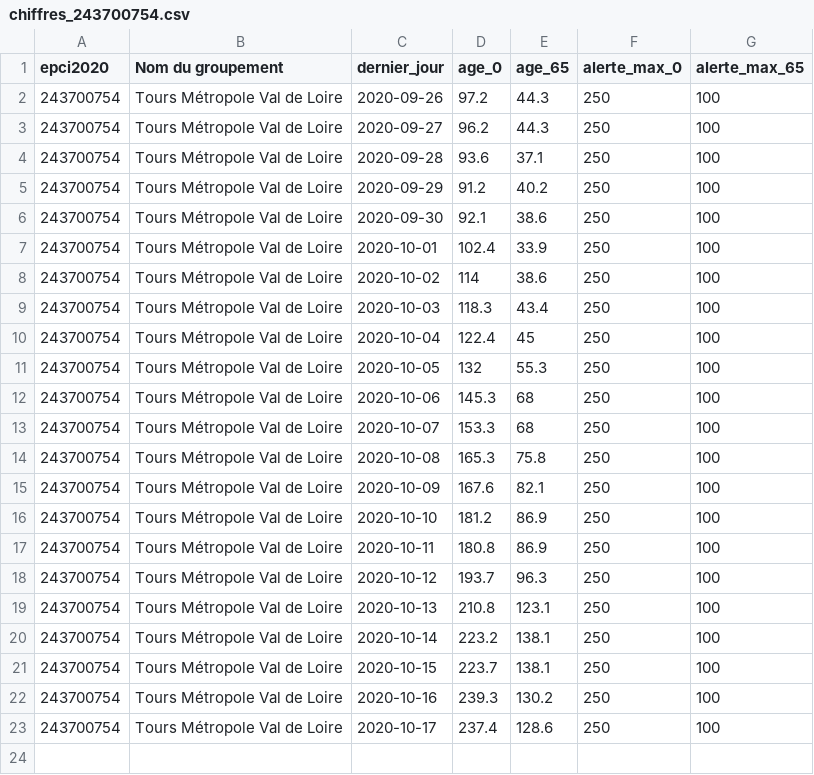
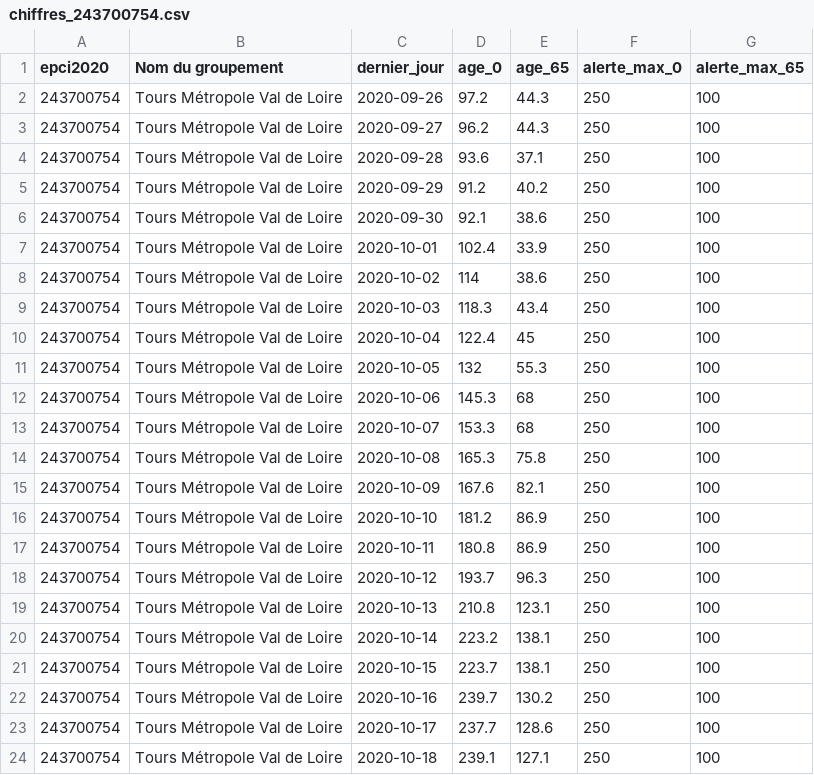
Before and after one commit to alphoenix/metropo_covid, a CSV file: chiffres_243700754.csv, drawn as a sheet.

```diff
--- a/chiffres_243700754.csv
+++ b/chiffres_243700754.csv
@@ -21,3 +21,4 @@ epci2020,Nom du groupement,dernier_jour,age_0,age_65,alerte_max_0,alerte_max_65
 243700754,Tours Métropole Val de Loire,2020-10-15,223.7,138.1,250,100
-243700754,Tours Métropole Val de Loire,2020-10-16,239.3,130.2,250,100
-243700754,Tours Métropole Val de Loire,2020-10-17,237.4,128.6,250,100
+243700754,Tours Métropole Val de Loire,2020-10-16,239.7,130.2,250,100
+243700754,Tours Métropole Val de Loire,2020-10-17,237.7,128.6,250,100
+243700754,Tours Métropole Val de Loire,2020-10-18,239.1,127.1,250,100
```
Also changed, not shown: chiffres_200030195.csv, chiffres_200054807.csv, 22 other files.
